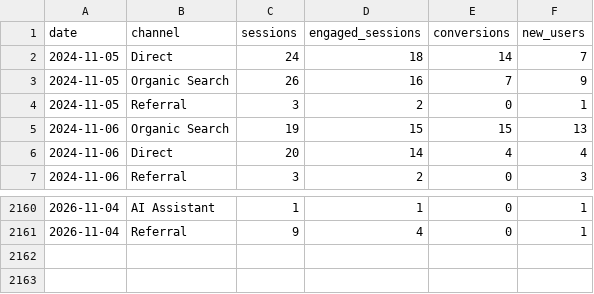
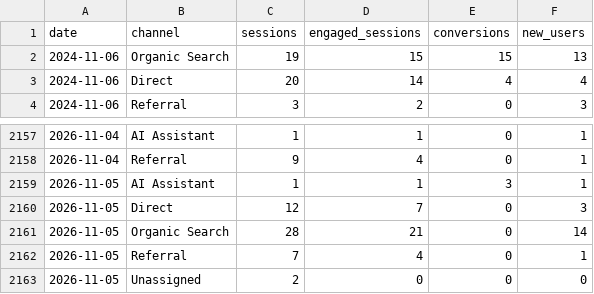
Before and after one commit to Logivey/webbstatistik, a CSV file: data/hilfa/ga_channels_daily.csv, drawn as a sheet; only a part is shown, gaps mark what is left out.

```diff
--- a/data/hilfa/ga_channels_daily.csv
+++ b/data/hilfa/ga_channels_daily.csv
@@ -1,5 +1,2 @@
 date,channel,sessions,engaged_sessions,conversions,new_users
-2024-11-05,Direct,24,18,14,7
-2024-11-05,Organic Search,26,16,7,9
-2024-11-05,Referral,3,2,0,1
 2024-11-06,Organic Search,19,15,15,13
@@ -2161 +2158,6 @@ date,channel,sessions,engaged_sessions,conversions,new_users
 2026-11-04,Referral,9,4,0,1
+2026-11-05,AI Assistant,1,1,3,1
+2026-11-05,Direct,12,7,0,3
+2026-11-05,Organic Search,28,21,0,14
+2026-11-05,Referral,7,4,0,1
+2026-11-05,Unassigned,2,0,0,0
```
Also changed, not shown: data/hilfa/ga_devices_daily.csv, data/hilfa/ga_events_daily.csv, 7 other files.
